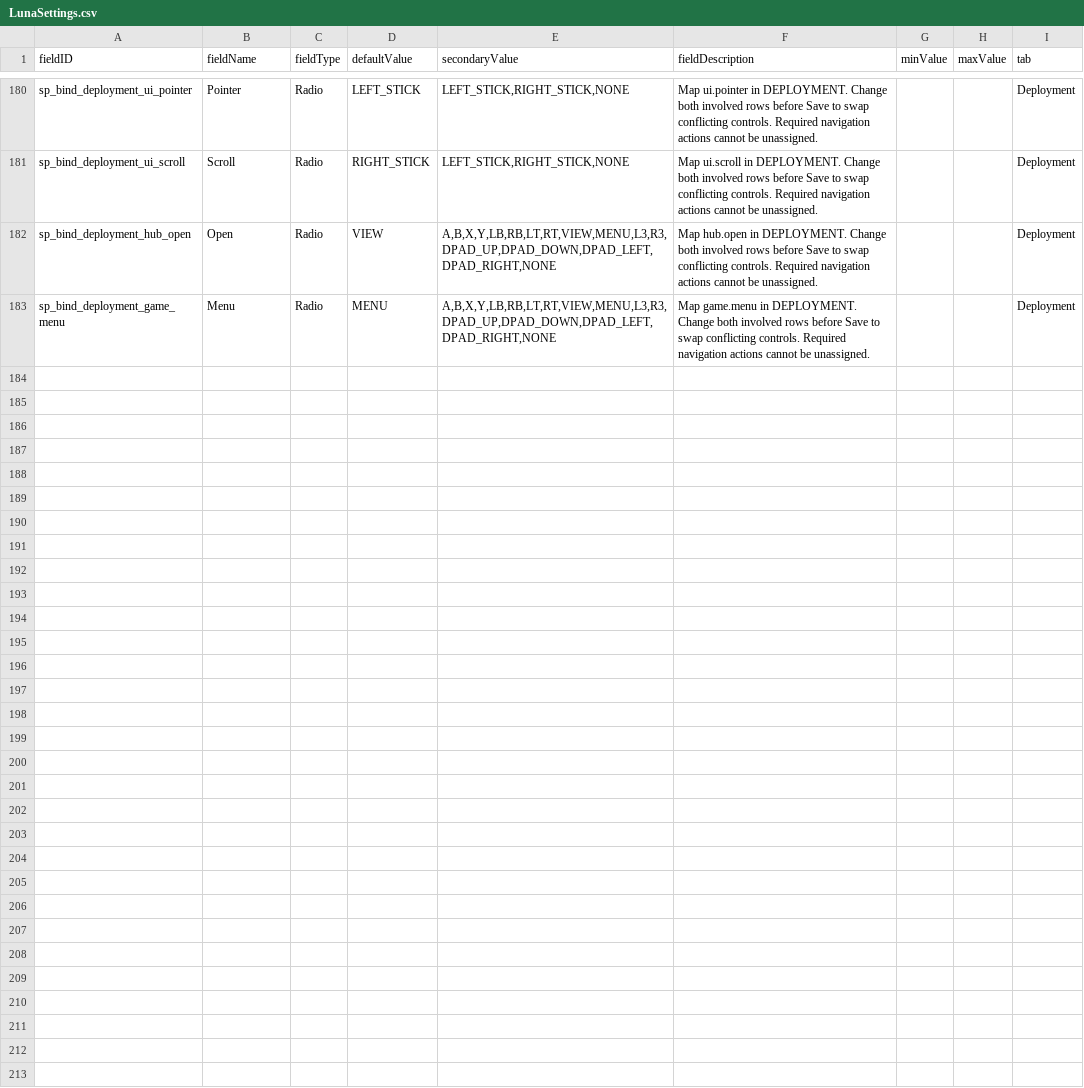
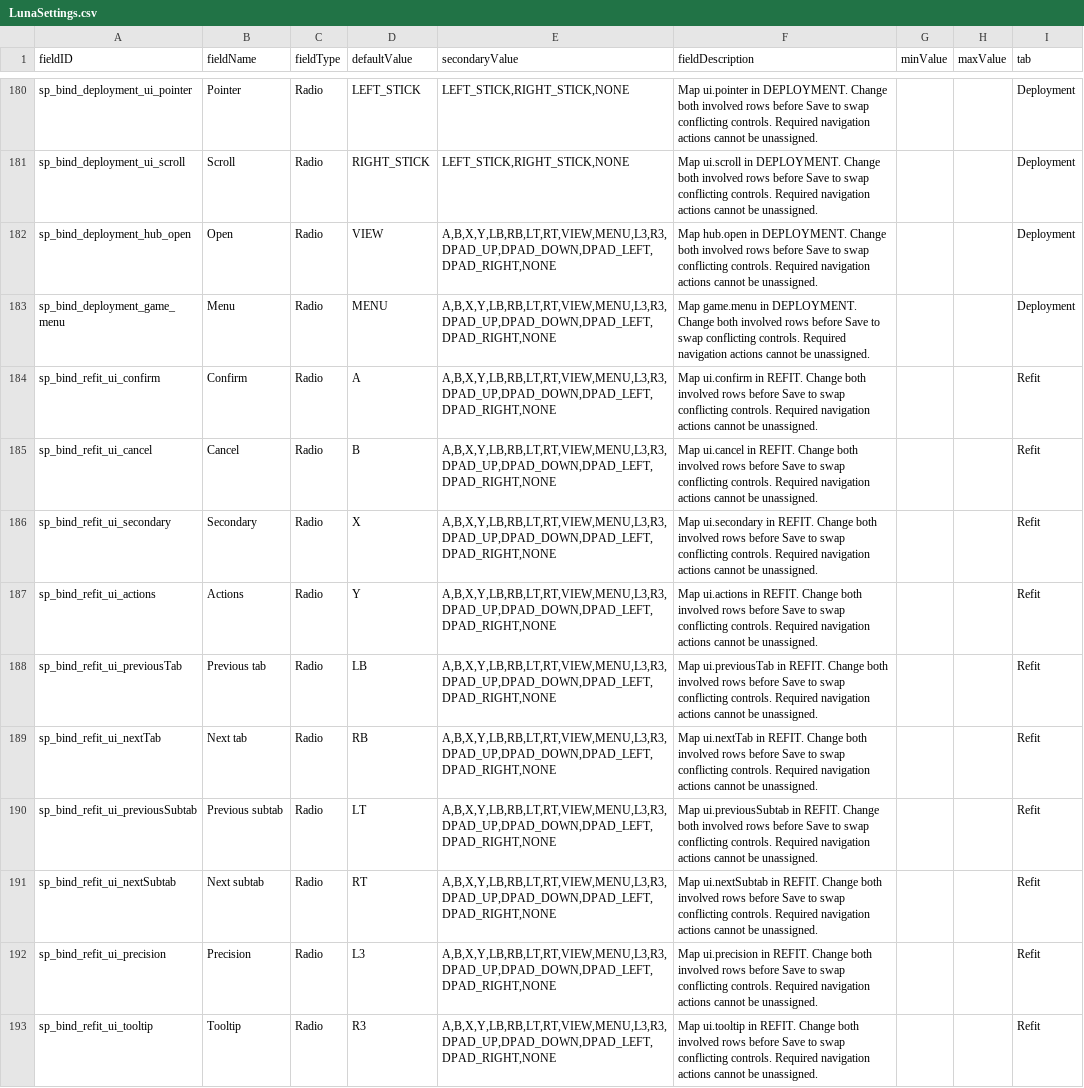
Before and after one commit to oxygenwalrus/SectorPad, a CSV file: mod/data/config/LunaSettings.csv, drawn as a sheet; only a part is shown, gaps mark what is left out; the diff covers the shown part only.

Commit message:
Add controller refit workspace with native editing and LunaLib bindings

```diff
--- a/mod/data/config/LunaSettings.csv
+++ b/mod/data/config/LunaSettings.csv
@@ -183 +183,11 @@ sp_bind_deployment_hub_open,Open,Radio,VIEW,"A,B,X,Y,LB,RB,LT,RT,VIEW,MENU,L3,R3
 sp_bind_deployment_game_menu,Menu,Radio,MENU,"A,B,X,Y,LB,RB,LT,RT,VIEW,MENU,L3,R3,DPAD_UP,DPAD_DOWN,DPAD_LEFT,DPAD_RIGHT,NONE",Map game.menu in DEPLOYMENT. Change both involved rows before Save to swap conflicting controls. Required navigation actions cannot be unassigned.,,,Deployment
+sp_bind_refit_ui_confirm,Confirm,Radio,A,"A,B,X,Y,LB,RB,LT,RT,VIEW,MENU,L3,R3,DPAD_UP,DPAD_DOWN,DPAD_LEFT,DPAD_RIGHT,NONE",Map ui.confirm in REFIT. Change both involved rows before Save to swap conflicting controls. Required navigation actions cannot be unassigned.,,,Refit
+sp_bind_refit_ui_cancel,Cancel,Radio,B,"A,B,X,Y,LB,RB,LT,RT,VIEW,MENU,L3,R3,DPAD_UP,DPAD_DOWN,DPAD_LEFT,DPAD_RIGHT,NONE",Map ui.cancel in REFIT. Change both involved rows before Save to swap conflicting controls. Required navigation actions cannot be unassigned.,,,Refit
+sp_bind_refit_ui_secondary,Secondary,Radio,X,"A,B,X,Y,LB,RB,LT,RT,VIEW,MENU,L3,R3,DPAD_UP,DPAD_DOWN,DPAD_LEFT,DPAD_RIGHT,NONE",Map ui.secondary in REFIT. Change both involved rows before Save to swap conflicting controls. Required navigation actions cannot be unassigned.,,,Refit
+sp_bind_refit_ui_actions,Actions,Radio,Y,"A,B,X,Y,LB,RB,LT,RT,VIEW,MENU,L3,R3,DPAD_UP,DPAD_DOWN,DPAD_LEFT,DPAD_RIGHT,NONE",Map ui.actions in REFIT. Change both involved rows before Save to swap conflicting controls. Required navigation actions cannot be unassigned.,,,Refit
+sp_bind_refit_ui_previousTab,Previous tab,Radio,LB,"A,B,X,Y,LB,RB,LT,RT,VIEW,MENU,L3,R3,DPAD_UP,DPAD_DOWN,DPAD_LEFT,DPAD_RIGHT,NONE",Map ui.previousTab in REFIT. Change both involved rows before Save to swap conflicting controls. Required navigation actions cannot be unassigned.,,,Refit
+sp_bind_refit_ui_nextTab,Next tab,Radio,RB,"A,B,X,Y,LB,RB,LT,RT,VIEW,MENU,L3,R3,DPAD_UP,DPAD_DOWN,DPAD_LEFT,DPAD_RIGHT,NONE",Map ui.nextTab in REFIT. Change both involved rows before Save to swap conflicting controls. Required navigation actions cannot be unassigned.,,,Refit
+sp_bind_refit_ui_previousSubtab,Previous subtab,Radio,LT,"A,B,X,Y,LB,RB,LT,RT,VIEW,MENU,L3,R3,DPAD_UP,DPAD_DOWN,DPAD_LEFT,DPAD_RIGHT,NONE",Map ui.previousSubtab in REFIT. Change both involved rows before Save to swap conflicting controls. Required navigation actions cannot be unassigned.,,,Refit
+sp_bind_refit_ui_nextSubtab,Next subtab,Radio,RT,"A,B,X,Y,LB,RB,LT,RT,VIEW,MENU,L3,R3,DPAD_UP,DPAD_DOWN,DPAD_LEFT,DPAD_RIGHT,NONE",Map ui.nextSubtab in REFIT. Change both involved rows before Save to swap conflicting controls. Required navigation actions cannot be unassigned.,,,Refit
+sp_bind_refit_ui_precision,Precision,Radio,L3,"A,B,X,Y,LB,RB,LT,RT,VIEW,MENU,L3,R3,DPAD_UP,DPAD_DOWN,DPAD_LEFT,DPAD_RIGHT,NONE",Map ui.precision in REFIT. Change both involved rows before Save to swap conflicting controls. Required navigation actions cannot be unassigned.,,,Refit
+sp_bind_refit_ui_tooltip,Tooltip,Radio,R3,"A,B,X,Y,LB,RB,LT,RT,VIEW,MENU,L3,R3,DPAD_UP,DPAD_DOWN,DPAD_LEFT,DPAD_RIGHT,NONE",Map ui.tooltip in REFIT. Change both involved rows before Save to swap conflicting controls. Required navigation actions cannot be unassigned.,,,Refit
```
Also changed, not shown: 9 added rows elsewhere in this file, 21 other files.
